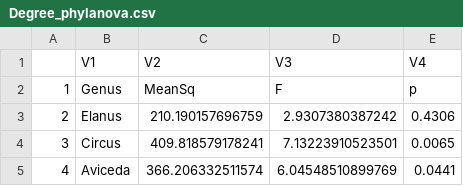
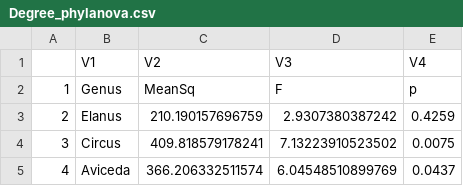
Before and after one commit to VWeisbecker/LWK_Visual, a CSV file: Tables/Degree_phylanova.csv, drawn as a sheet.

```diff
--- a/Tables/Degree_phylanova.csv
+++ b/Tables/Degree_phylanova.csv
@@ -2,4 +2,4 @@
 "1","Genus","MeanSq","F","p"
-"2","Elanus","210.190157696759","2.9307380387242","0.4306"
-"3","Circus","409.818579178241","7.13223910523501","0.0065"
-"4","Aviceda","366.206332511574","6.04548510899769","0.0441"
+"2","Elanus","210.190157696759","2.9307380387242","0.4259"
+"3","Circus","409.818579178241","7.13223910523502","0.0075"
+"4","Aviceda","366.206332511574","6.04548510899769","0.0437"
```
Also changed, not shown: 7 other files.
